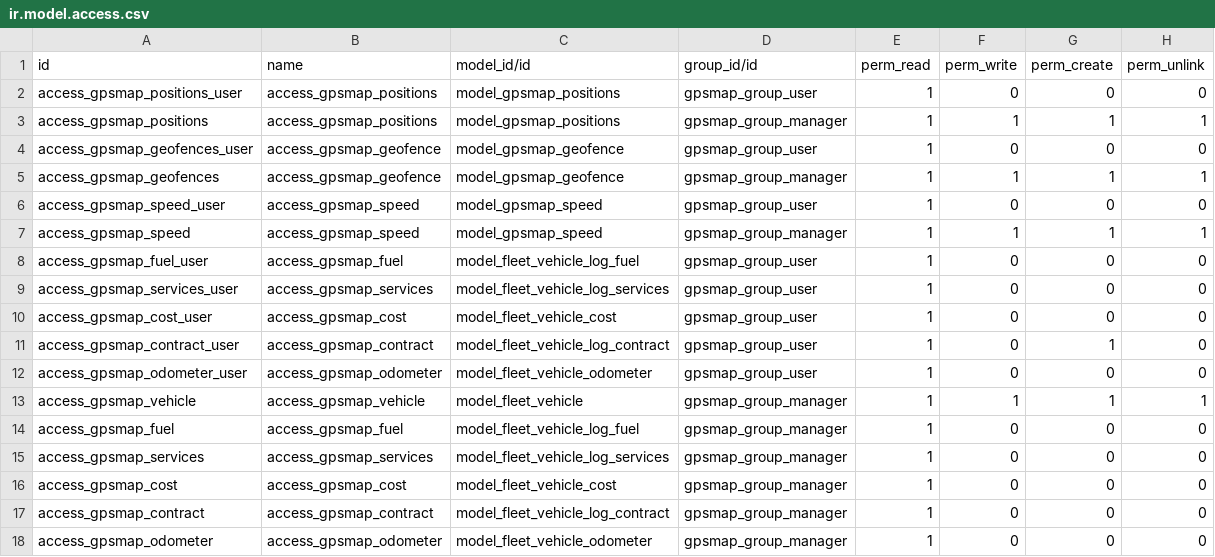
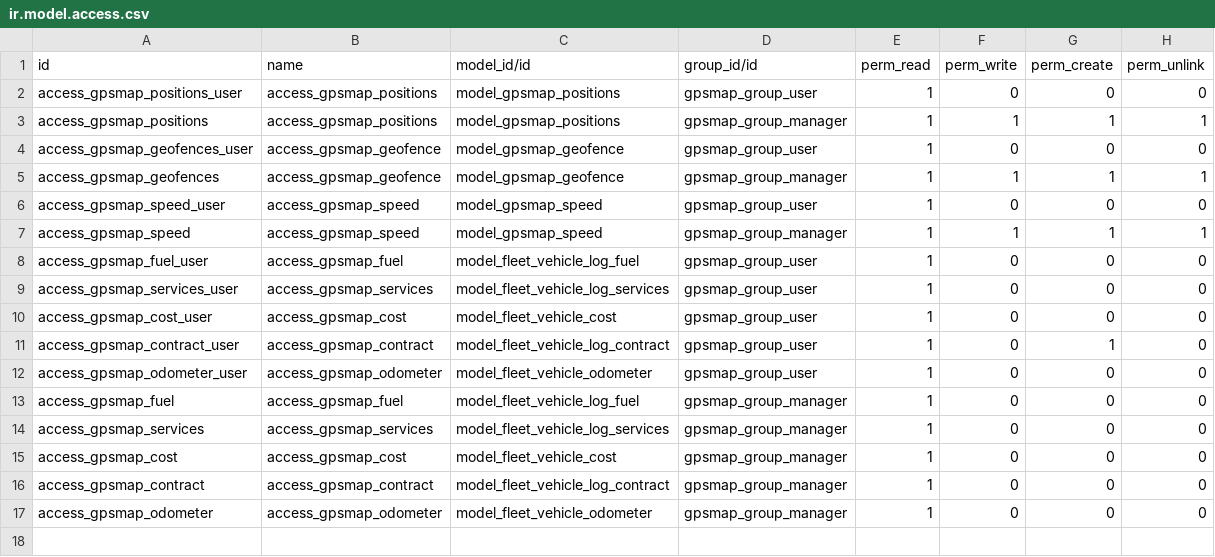
Before and after one commit to evigra/solesgps_map, a CSV file: solesgps_map/security/ir.model.access.csv, drawn as a sheet; the diff names each change by its address in the sheet, - before the commit and + after, or states it on an @@ line.

```diff
--- a/solesgps_map/security/ir.model.access.csv
+++ b/solesgps_map/security/ir.model.access.csv
-row 13: access_gpsmap_vehicle | access_gpsmap_vehicle | model_fleet_vehicle | gpsmap_group_manager | 1 | 1 | 1 | 1
```
Also changed, not shown: 2 other files.
